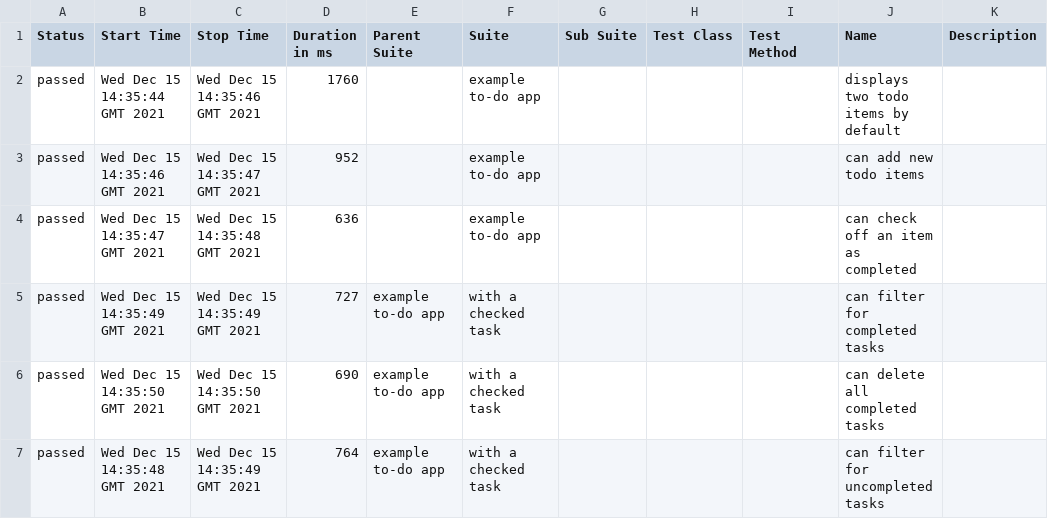
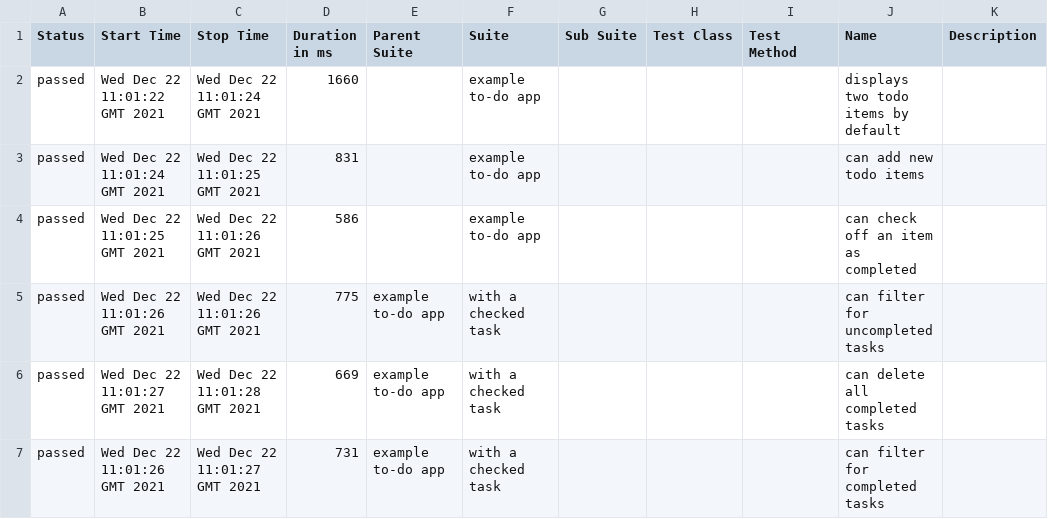
Before and after one commit to tonyvesta/front-end-demo, a CSV file: fix-allure-name/data/suites.csv, drawn as a sheet.

```diff
--- a/fix-allure-name/data/suites.csv
+++ b/fix-allure-name/data/suites.csv
@@ -1,7 +1,7 @@
 "Status","Start Time","Stop Time","Duration in ms","Parent Suite","Suite","Sub Suite","Test Class","Test Method","Name","Description"
-"passed","Wed Dec 15 14:35:44 GMT 2021","Wed Dec 15 14:35:46 GMT 2021","1760","","example to-do app","","","","displays two todo items by default",""
-"passed","Wed Dec 15 14:35:46 GMT 2021","Wed Dec 15 14:35:47 GMT 2021","952","","example to-do app","","","","can add new todo items",""
-"passed","Wed Dec 15 14:35:47 GMT 2021","Wed Dec 15 14:35:48 GMT 2021","636","","example to-do app","","","","can check off an item as completed",""
-"passed","Wed Dec 15 14:35:49 GMT 2021","Wed Dec 15 14:35:49 GMT 2021","727","example to-do app","with a checked task","","","","can filter for completed tasks",""
-"passed","Wed Dec 15 14:35:50 GMT 2021","Wed Dec 15 14:35:50 GMT 2021","690","example to-do app","with a checked task","","","","can delete all completed tasks",""
-"passed","Wed Dec 15 14:35:48 GMT 2021","Wed Dec 15 14:35:49 GMT 2021","764","example to-do app","with a checked task","","","","can filter for uncompleted tasks",""
+"passed","Wed Dec 22 11:01:22 GMT 2021","Wed Dec 22 11:01:24 GMT 2021","1660","","example to-do app","","","","displays two todo items by default",""
+"passed","Wed Dec 22 11:01:24 GMT 2021","Wed Dec 22 11:01:25 GMT 2021","831","","example to-do app","","","","can add new todo items",""
+"passed","Wed Dec 22 11:01:25 GMT 2021","Wed Dec 22 11:01:26 GMT 2021","586","","example to-do app","","","","can check off an item as completed",""
+"passed","Wed Dec 22 11:01:26 GMT 2021","Wed Dec 22 11:01:26 GMT 2021","775","example to-do app","with a checked task","","","","can filter for uncompleted tasks",""
+"passed","Wed Dec 22 11:01:27 GMT 2021","Wed Dec 22 11:01:28 GMT 2021","669","example to-do app","with a checked task","","","","can delete all completed tasks",""
+"passed","Wed Dec 22 11:01:26 GMT 2021","Wed Dec 22 11:01:27 GMT 2021","731","example to-do app","with a checked task","","","","can filter for completed tasks",""
```
Also changed, not shown: 30 other files.
